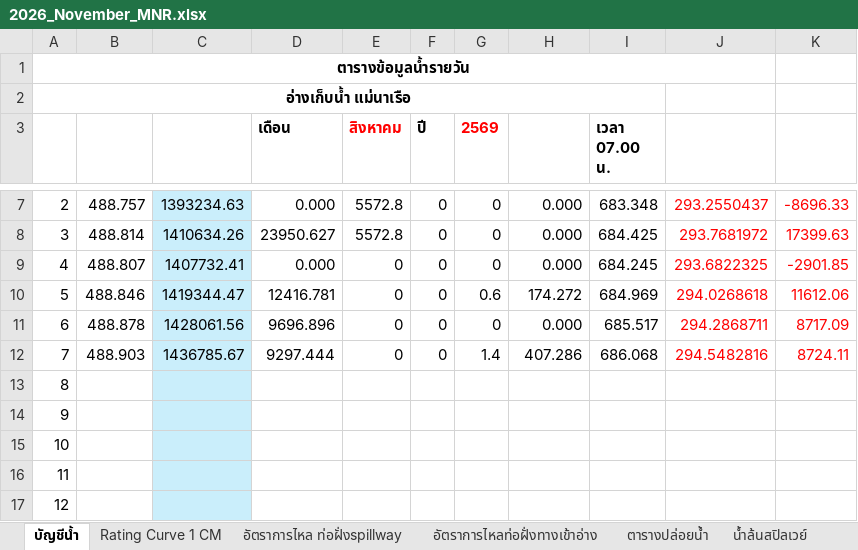
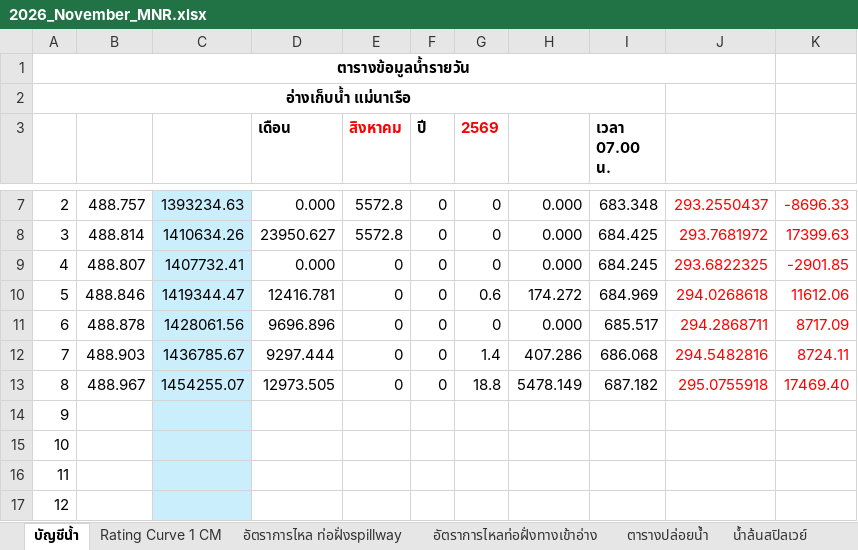
Before and after one commit to mpdox30/maenarua-water-web, an Excel workbook: 01_data/Reservoirs/inflow/2026/2026_November_MNR.xlsx, sheet บัญชีน้ำ, drawn as a sheet; only a part is shown, gaps mark what is left out; values as stored, in another font and other column widths than the file's, no borders; conditional formats not drawn; the diff names each change by its address in the sheet, - before the commit and + after, or states it on an @@ line.

Commit message:
Auto-update: reservoir official file + shadow CSV + water_ledger.json Sun 11/08/2026  9:49:09.59

```diff
--- a/01_data/Reservoirs/inflow/2026/2026_November_MNR.xlsx (sheet บัญชีน้ำ)
+++ b/01_data/Reservoirs/inflow/2026/2026_November_MNR.xlsx (sheet บัญชีน้ำ)
-B13: (empty)
+B13: 488.967
-C13: (empty)
+C13: 1454255.07
-D13 (เดือน): (empty)
+D13 (เดือน): 12973.505
-E13 (สิงหาคม): (empty)
+E13 (สิงหาคม): 0
-F13 (ปี): (empty)
+F13 (ปี): 0
-G13 (2569): (empty)
+G13 (2569): 18.8
-H13: (empty)
+H13: 5478.149
-I13 (เวลา 07.00 น.): (empty)
+I13 (เวลา 07.00 น.): 687.182
-J13: (empty)
+J13: 295.0755918
-K13: (empty)
+K13: 17469.40
```
Also changed, not shown: charts or pictures, 2 other files.
